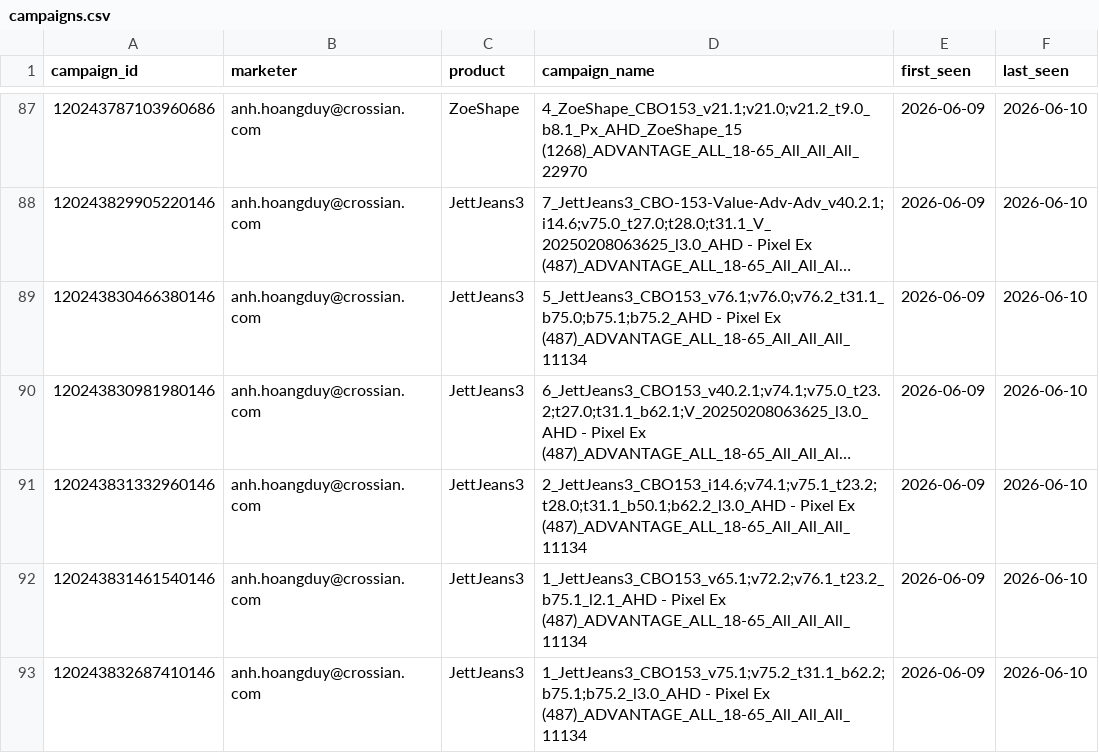
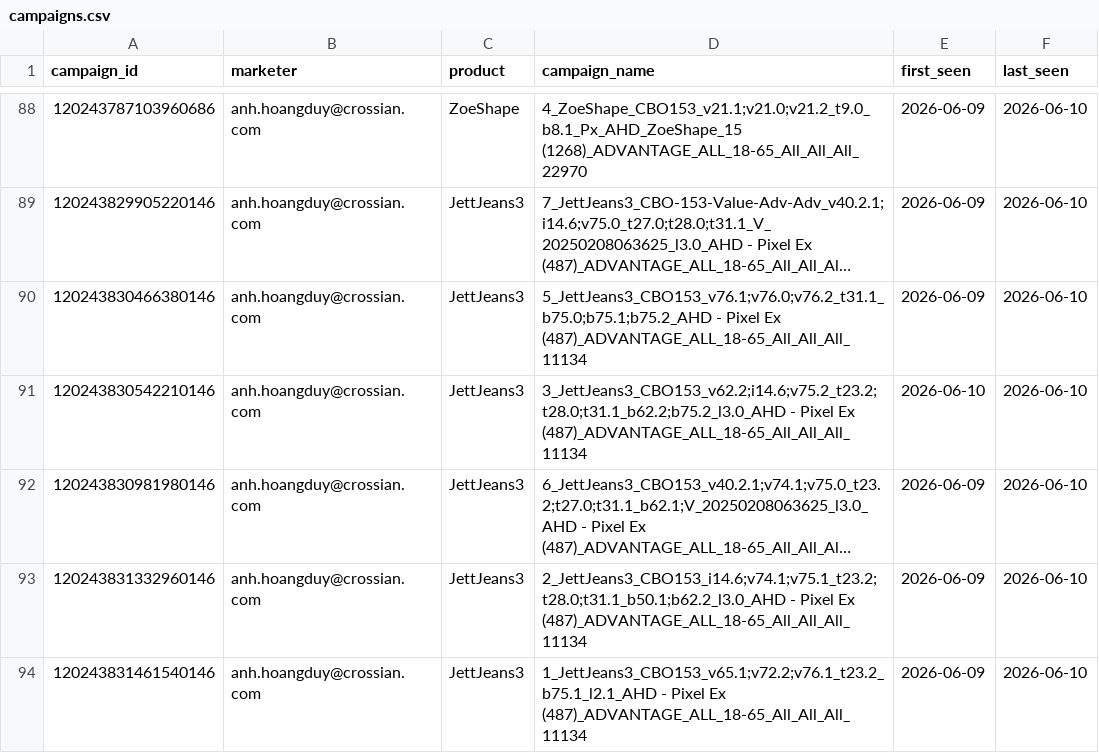
Before and after one commit to binhnguyen-ca/CAMS, a CSV file: data/campaigns.csv, drawn as a sheet; only a part is shown, gaps mark what is left out; the shorter side is filled out with more unchanged rows; long unchanged cells end in …; the diff covers the shown part only; the diff names each change by its address in the sheet, - before the commit and + after, or states it on an @@ line.

```diff
--- a/data/campaigns.csv
+++ b/data/campaigns.csv
+row 91: 120243830542210146 | anh.hoangduy@crossian.com | JettJeans3 | 3_JettJeans3_CBO153_v62.2;i14.6;v75.2_t23.2;t28.0;t31.1_b62.2;b75.2_l3.0_AHD - Pixel Ex (487)_ADVANTAGE_ALL_18-65_All_All_All_11134 | 2026-06-10 | 2026-06-10
```
Also changed, not shown: 14 added rows elsewhere in this file, 1 other file.
